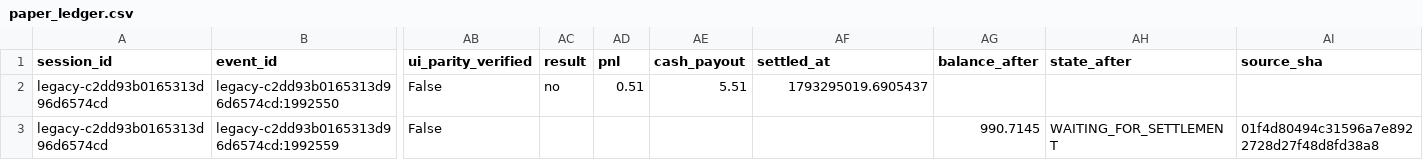
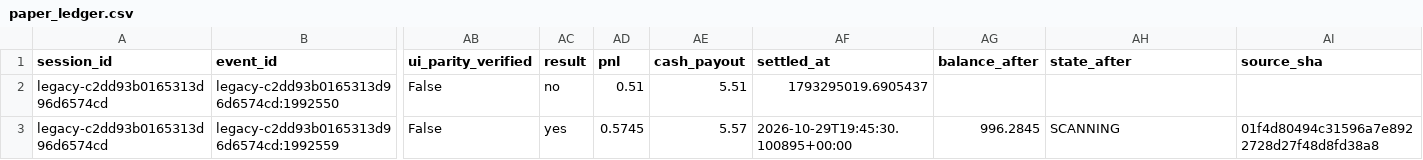
Before and after one commit to websitecontact91-sys/kalshi-paper-trading-bot, a CSV file: paper_ledger.csv, drawn as a sheet; only a part is shown, gaps mark what is left out; the diff names each change by its address in the sheet, - before the commit and + after, or states it on an @@ line.

Commit message:
Persist simulated paper state and ledger

```diff
--- a/paper_ledger.csv
+++ b/paper_ledger.csv
-AC3 (result): (empty)
+AC3 (result): yes
-AD3 (pnl): (empty)
+AD3 (pnl): 0.5745
-AE3 (cash_payout): (empty)
+AE3 (cash_payout): 5.57
-AF3 (settled_at): (empty)
+AF3 (settled_at): 2026-10-29T19:45:30.100895+00:00
-AG3 (balance_after): 990.7145
+AG3 (balance_after): 996.2845
-AH3 (state_after): WAITING_FOR_SETTLEMENT
+AH3 (state_after): SCANNING
```
Also changed, not shown: 1 other file.
